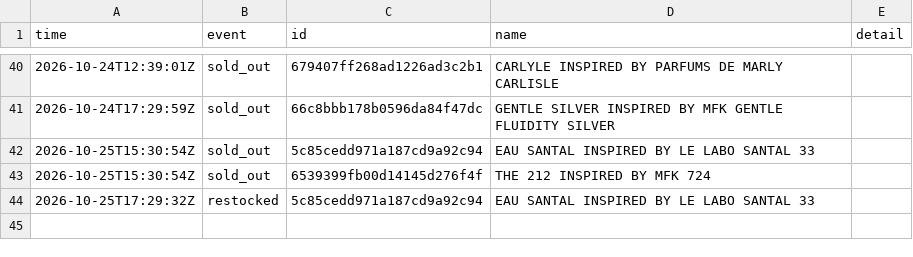
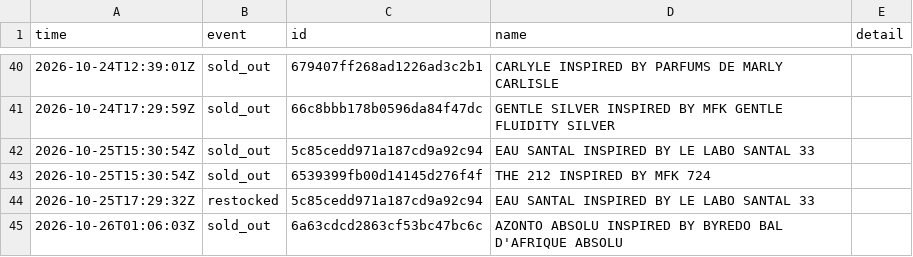
Before and after one commit to jnees/montagne-filter-plugin, a CSV file: data/events.csv, drawn as a sheet; only a part is shown, gaps mark what is left out.

```diff
--- a/data/events.csv
+++ b/data/events.csv
@@ -44 +44,2 @@ time,event,id,name,detail
 2026-10-25T17:29:32Z,restocked,5c85cedd971a187cd9a92c94,EAU SANTAL INSPIRED BY LE LABO SANTAL 33,
+2026-10-26T01:06:03Z,sold_out,6a63cdcd2863cf53bc47bc6c,AZONTO ABSOLU INSPIRED BY BYREDO BAL D'AFRIQUE ABSOLU,
```
Also changed, not shown: 1 other file.
